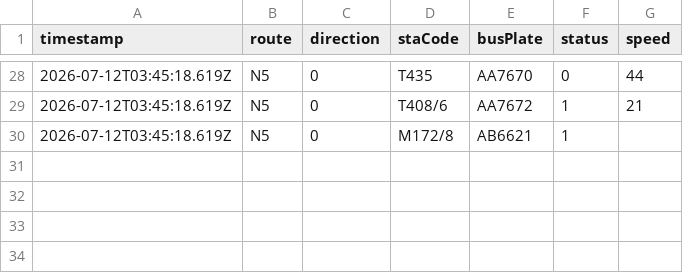
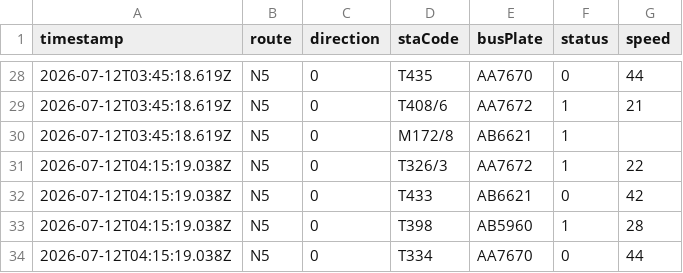
Before and after one commit to ChiHin-Lio/macau-bus-data, a CSV file: raw_logs/N5.csv, drawn as a sheet; only a part is shown, gaps mark what is left out.

Commit message:
scraper: update N5.csv via Cloudflare Worker

```diff
--- a/raw_logs/N5.csv
+++ b/raw_logs/N5.csv
@@ -30 +30,5 @@ timestamp,route,direction,staCode,busPlate,status,speed
 2026-07-12T03:45:18.619Z,N5,0,M172/8,AB6621,1,
+2026-07-12T04:15:19.038Z,N5,0,T326/3,AA7672,1,22
+2026-07-12T04:15:19.038Z,N5,0,T433,AB6621,0,42
+2026-07-12T04:15:19.038Z,N5,0,T398,AB5960,1,28
+2026-07-12T04:15:19.038Z,N5,0,T334,AA7670,0,44
```
